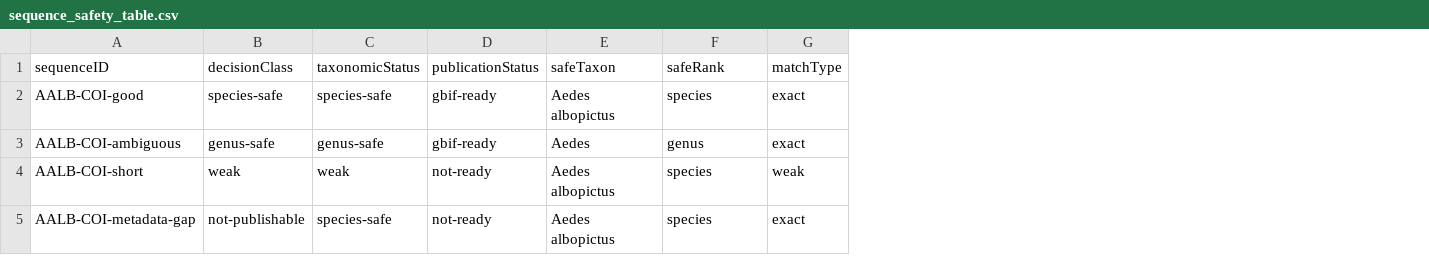
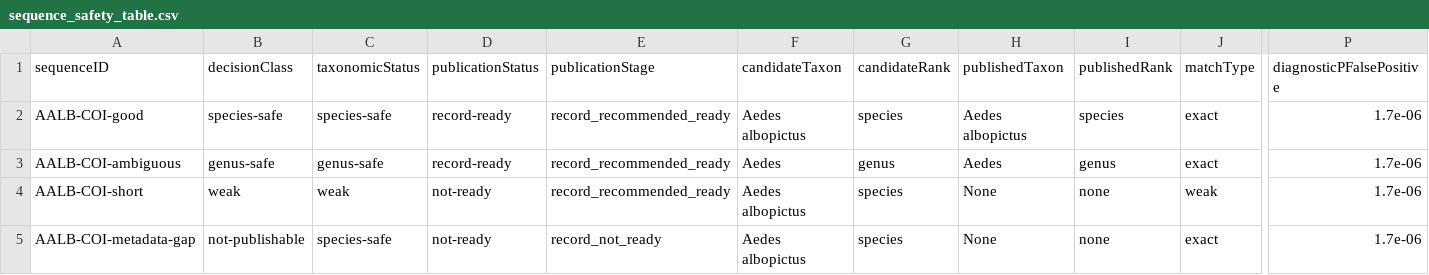
Before and after one commit to Ecooddworld/EcoGenesis_Evidence_Atlas, a CSV file: reports/barcode-demo/sequence_safety_table.csv, drawn as a sheet; only a part is shown, gaps mark what is left out; addresses are those after the commit; the diff names each change by its address in the sheet, - before the commit and + after, or states it on an @@ line.

Commit message:
Harden barcode compiler publication gates

```diff
--- a/reports/barcode-demo/sequence_safety_table.csv
+++ b/reports/barcode-demo/sequence_safety_table.csv
+column E (publicationStage), rows 2-5: record_recommended_ready | record_recommended_ready | record_recommended_ready | record_not_ready
+column H (publishedTaxon), rows 2-5: Aedes albopictus | Aedes | None | None
+column I (publishedRank), rows 2-5: species | genus | none | none
+column P (diagnosticPFalsePositive), rows 2-5: all 1.7e-06
-F1: safeTaxon
+F1: candidateTaxon
-G1: safeRank
+G1: candidateRank
-D2:D3 (publicationStatus): gbif-ready
+D2:D3 (publicationStatus): record-ready
```
Also changed, not shown: reports/barcode-demo/ambiguous_sequences.csv, reports/barcode-demo/diagnostic_kmer_report.csv, 29 other files.
